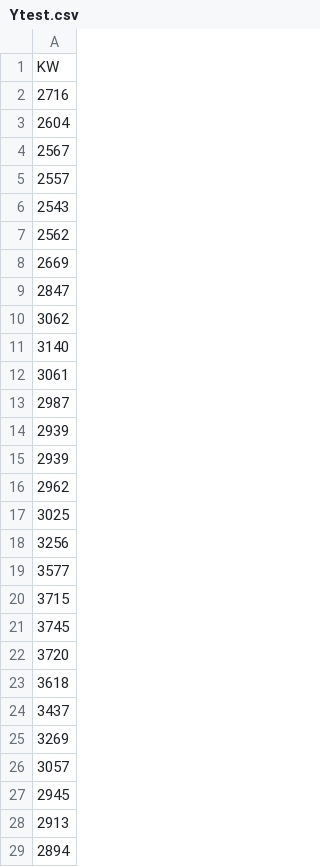
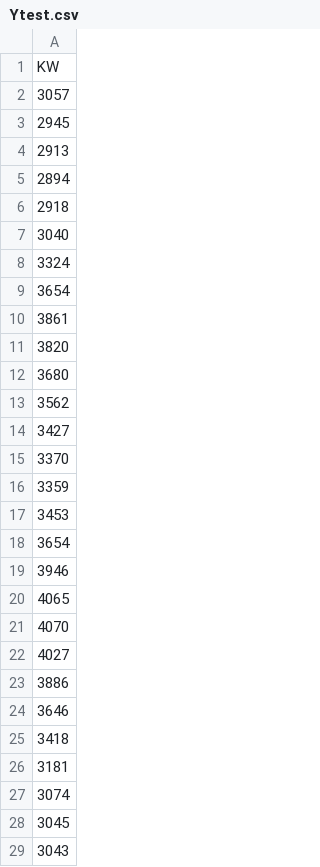
Before and after one commit to J1921604/Power-Demand-Forecast, a CSV file: AI/tomorrow/Ytest.csv, drawn as a sheet; only a part is shown; the shorter side is filled out with more unchanged rows; the diff covers the shown part only.

```diff
--- a/AI/tomorrow/Ytest.csv
+++ b/AI/tomorrow/Ytest.csv
@@ -1,26 +1,2 @@
 KW
-2716
-2604
-2567
-2557
-2543
-2562
-2669
-2847
-3062
-3140
-3061
-2987
-2939
-2939
-2962
-3025
-3256
-3577
-3715
-3745
-3720
-3618
-3437
-3269
 3057
```
Also changed, not shown: 23 added rows elsewhere in this file, AI/tomorrow/Keras/Keras_tomorrow.csv, AI/tomorrow/LightGBM/LightGBM_tomorrow.csv, 9 other files.
